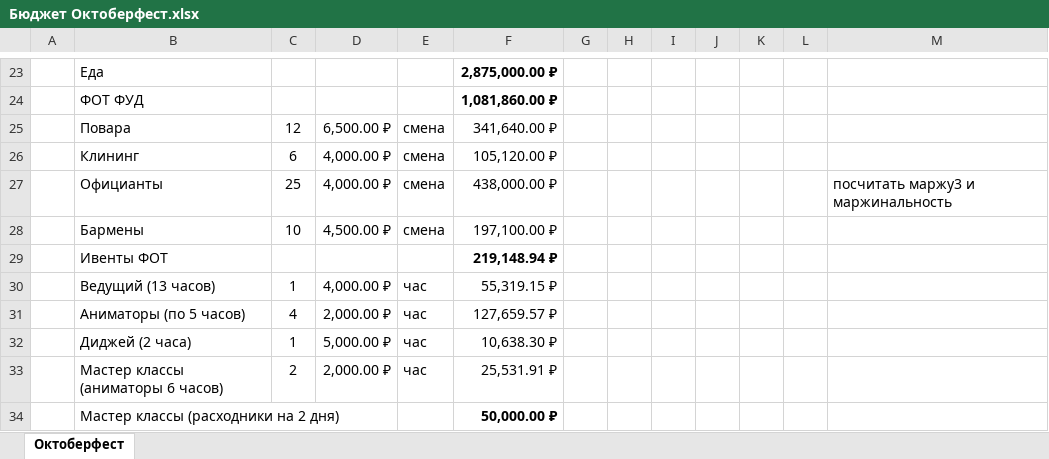
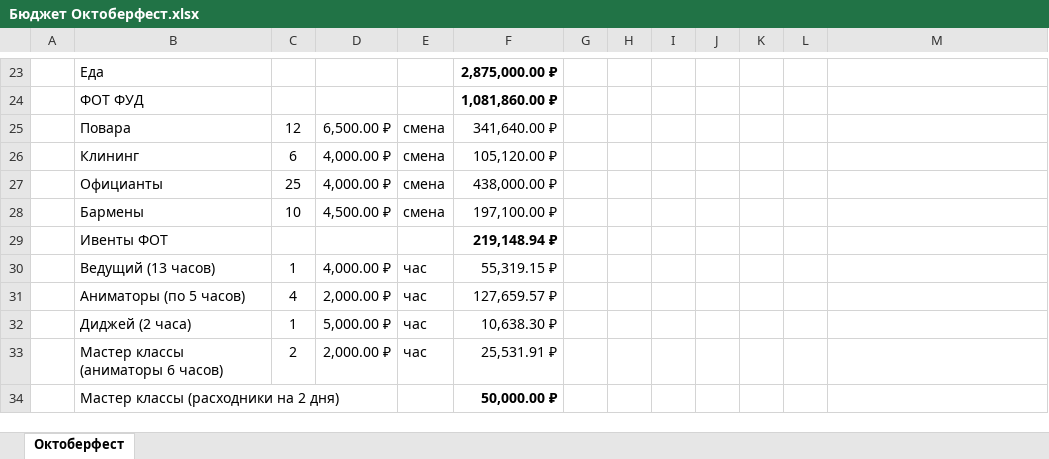
Before and after one commit to mrskorolkovanew-cpu/oktoberfest-dashboard-2026, an Excel workbook: dist/Бюджет Октоберфест.xlsx, sheet Октоберфест, drawn as a sheet; only a part is shown, gaps mark what is left out; values as stored, in another font and other column widths than the file's, no borders; the diff names each change by its address in the sheet, - before the commit and + after, or states it on an @@ line.

```diff
--- a/dist/Бюджет Октоберфест.xlsx (sheet Октоберфест)
+++ b/dist/Бюджет Октоберфест.xlsx (sheet Октоберфест)
-M27: посчитать маржу3 и маржинальность
+M27: (empty)
```
Also changed, not shown: 2 other files.
